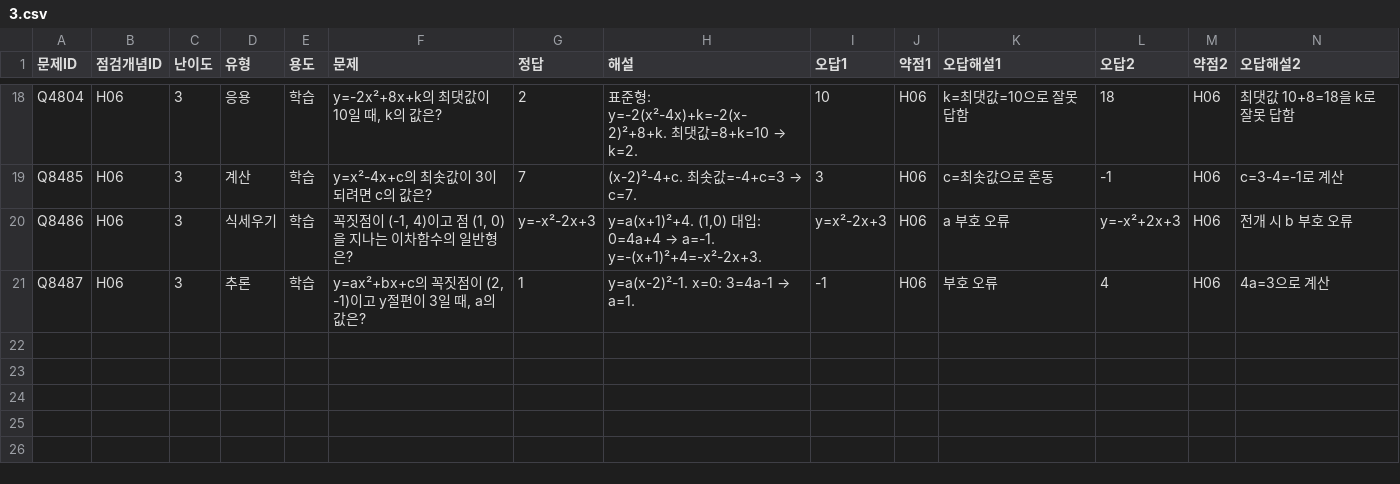
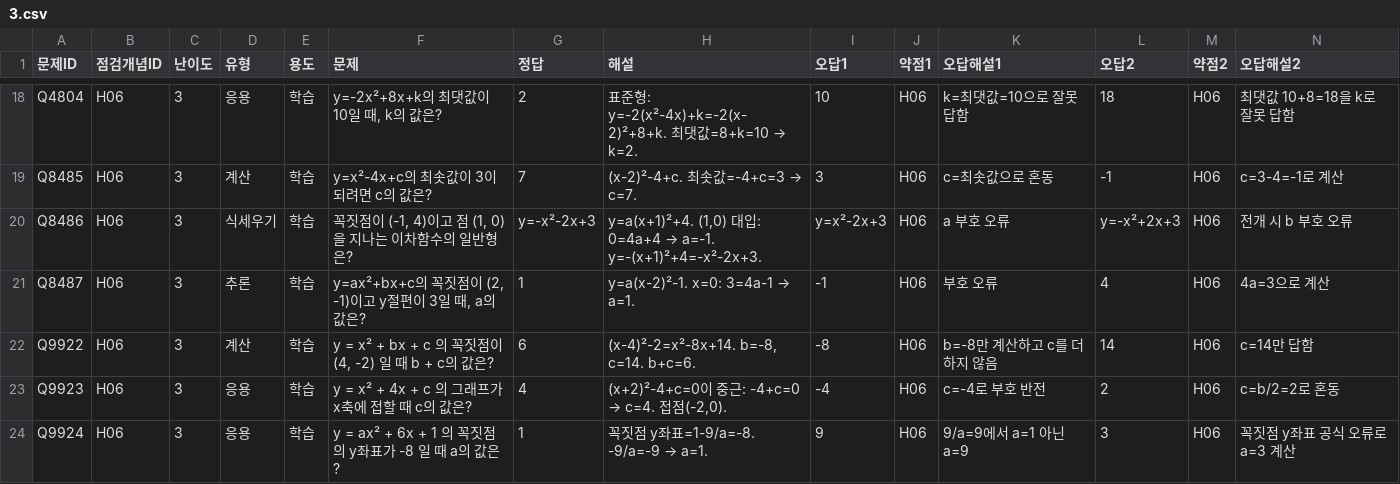
Before and after one commit to wataryu00-boop/math-diagnostic, a CSV file: problems/H06/3.csv, drawn as a sheet; only a part is shown, gaps mark what is left out; rows hold the shown columns only; the diff names each change by its address in the sheet, - before the commit and + after, or states it on an @@ line.

Commit message:
Add Q9922-Q9924 to H06/3.csv

```diff
--- a/problems/H06/3.csv
+++ b/problems/H06/3.csv
+row 22: Q9922 | H06 | 3 | 계산 | 학습 | y = x² + bx + c 의 꼭짓점이 (4, -2) 일 때 b + c의 값은? | 6 | (x-4)²-2=x²-8x+14. b=-8, c=14. b+c=6. | -8 | H06 | b=-8만 계산하고 c를 더하지 않음 | 14 | H06 | c=14만 답함
+row 23: Q9923 | H06 | 3 | 응용 | 학습 | y = x² + 4x + c 의 그래프가 x축에 접할 때 c의 값은? | 4 | (x+2)²-4+c=0이 중근: -4+c=0 → c=4. 접점(-2,0). | -4 | H06 | c=-4로 부호 반전 | 2 | H06 | c=b/2=2로 혼동
+row 24: Q9924 | H06 | 3 | 응용 | 학습 | y = ax² + 6x + 1 의 꼭짓점의 y좌표가 -8 일 때 a의 값은? | 1 | 꼭짓점 y좌표=1-9/a=-8. -9/a=-9 → a=1. | 9 | H06 | 9/a=9에서 a=1 아닌 a=9 | 3 | H06 | 꼭짓점 y좌표 공식 오류로 a=3 계산
```
